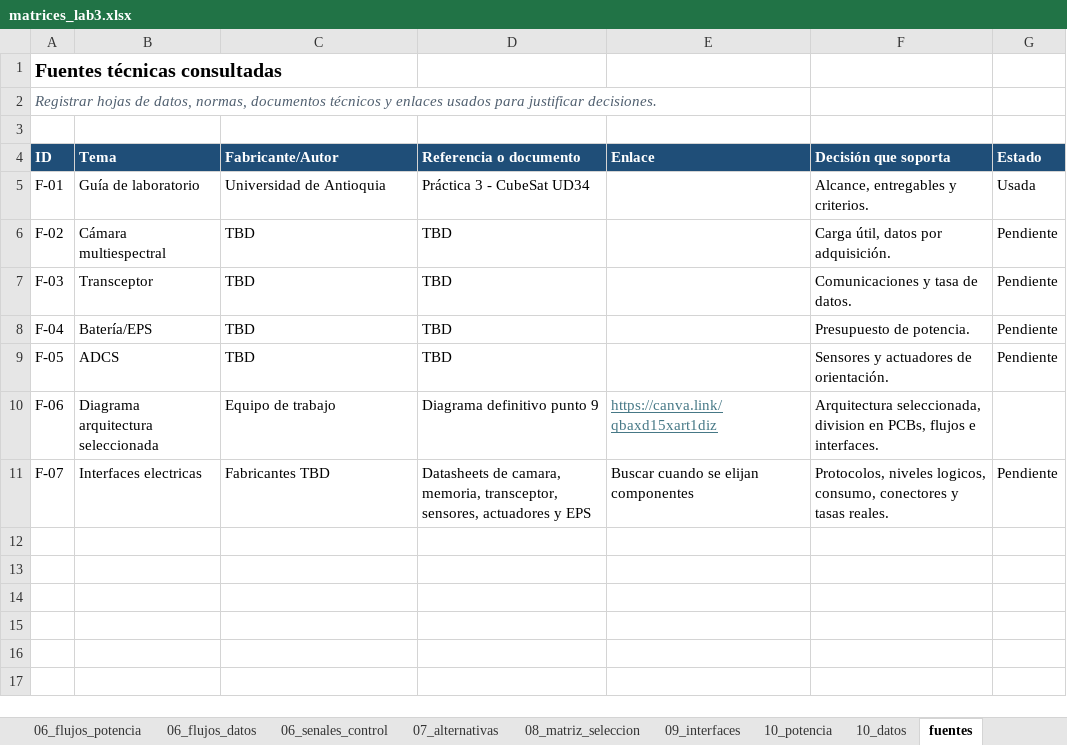
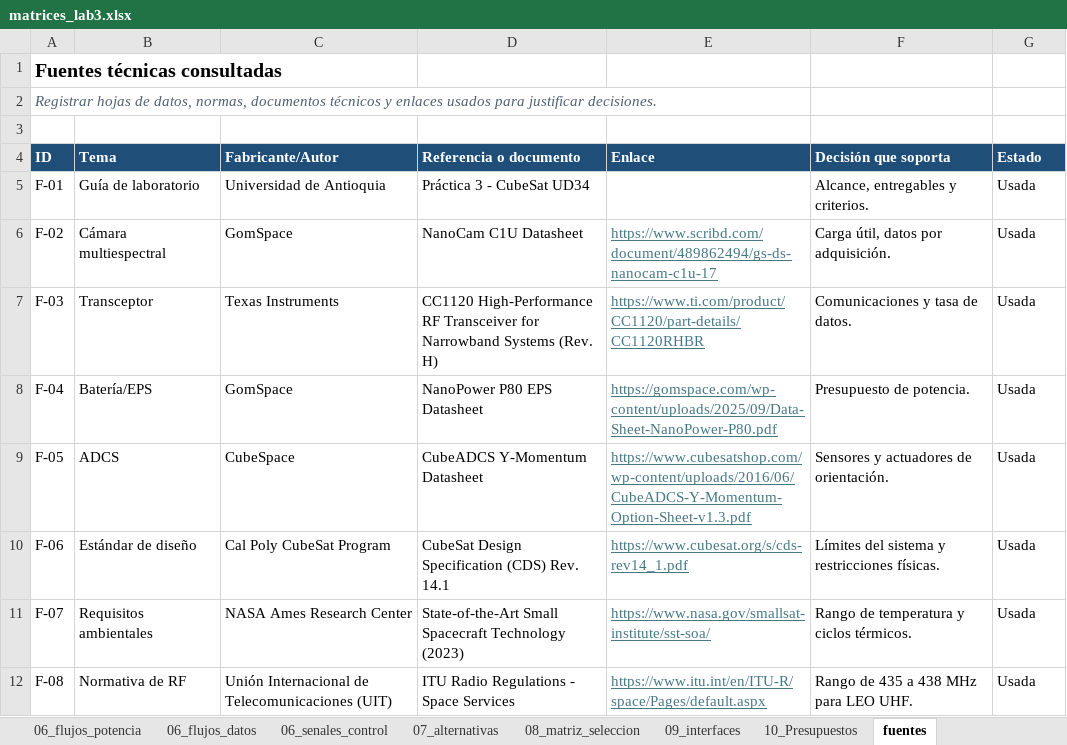
Before and after one commit to Daniel50726/Practica-3---DISE-O-DE-PRODUCTOS-ELECTR-NICOS, an Excel workbook: soportes/matrices_lab3.xlsx, sheet fuentes, drawn as a sheet; values as stored, in another font and other column widths than the file's, no borders; the diff names each change by its address in the sheet, - before the commit and + after, or states it on an @@ line.

Commit message:
Actualizar soporte y eliminar datasheets

```diff
--- a/soportes/matrices_lab3.xlsx (sheet fuentes)
+++ b/soportes/matrices_lab3.xlsx (sheet fuentes)
-sheet tab: 10_potencia
-sheet tab: 10_datos
+sheet tab: 10_Presupuestos
-C6 (Fabricante/Autor): TBD
+C6 (Fabricante/Autor): GomSpace
-D6 (Referencia o documento): TBD
+D6 (Referencia o documento): NanoCam C1U Datasheet
-E6 (Enlace): (empty)
+E6 (Enlace): https://www.scribd.com/document/489862494/gs-ds-nanocam-c1u-17
-G6:G9 (Estado): Pendiente
+G6:G9 (Estado): Usada
-C7 (Fabricante/Autor): TBD
+C7 (Fabricante/Autor): Texas Instruments
-D7 (Referencia o documento): TBD
+D7 (Referencia o documento): CC1120 High-Performance RF Transceiver for Narrowband Systems (Rev. H)
-E7 (Enlace): (empty)
+E7 (Enlace): https://www.ti.com/product/CC1120/part-details/CC1120RHBR
-C8 (Fabricante/Autor): TBD
+C8 (Fabricante/Autor): GomSpace
-D8 (Referencia o documento): TBD
+D8 (Referencia o documento): NanoPower P80 EPS Datasheet
-E8 (Enlace): (empty)
+E8 (Enlace): https://gomspace.com/wp-content/uploads/2025/09/Data-Sheet-NanoPower-P80.pdf
-C9 (Fabricante/Autor): TBD
+C9 (Fabricante/Autor): CubeSpace
-D9 (Referencia o documento): TBD
+D9 (Referencia o documento): CubeADCS Y-Momentum Datasheet
-E9 (Enlace): (empty)
+E9 (Enlace): https://www.cubesatshop.com/wp-content/uploads/2016/06/CubeADCS-Y-Momentum-Option-Sheet-v1.3.pdf
-B10 (Tema): Diagrama arquitectura seleccionada
+B10 (Tema): Estándar de diseño
-C10 (Fabricante/Autor): Equipo de trabajo
+C10 (Fabricante/Autor): Cal Poly CubeSat Program
-D10 (Referencia o documento): Diagrama definitivo punto 9
+D10 (Referencia o documento): CubeSat Design Specification (CDS) Rev. 14.1
-E10 (Enlace): https://canva.link/qbaxd15xart1diz
+E10 (Enlace): https://www.cubesat.org/s/cds-rev14_1.pdf
-F10 (Decisión que soporta): Arquitectura seleccionada, division en PCBs, flujos e interfaces.
+F10 (Decisión que soporta): Límites del sistema y restricciones físicas.
-G10 (Estado): (empty)
+G10 (Estado): Usada
-B11 (Tema): Interfaces electricas
+B11 (Tema): Requisitos ambientales
-C11 (Fabricante/Autor): Fabricantes TBD
+C11 (Fabricante/Autor): NASA Ames Research Center
-D11 (Referencia o documento): Datasheets de camara, memoria, transceptor, sensores, actuadores y EPS
+D11 (Referencia o documento): State-of-the-Art Small Spacecraft Technology (2023)
-E11 (Enlace): Buscar cuando se elijan componentes
+E11 (Enlace): https://www.nasa.gov/smallsat-institute/sst-soa/
@@ E11 underline: off → on, text colour: black → #467886 @@
-F11 (Decisión que soporta): Protocolos, niveles logicos, consumo, conectores y tasas reales.
+F11 (Decisión que soporta): Rango de temperatura y ciclos térmicos.
-G11 (Estado): Pendiente
+G11 (Estado): Usada
+row 12: F-08 | Normativa de RF | Unión Internacional de Telecomunicaciones (UIT) | ITU Radio Regulations - Space Services | https://www.itu.int/en/ITU-R/space/Pages/default.aspx | Rango de 435 a 438 MHz para LEO UHF. | Usada
```
Also changed, not shown: sheet 08_matriz_seleccion, other sheet tabs, 9 other files.
